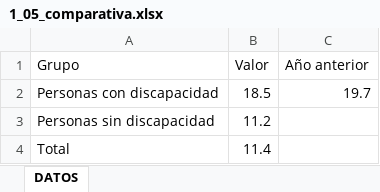
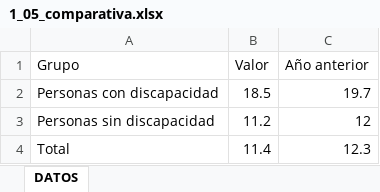
Before and after one commit to LuisenQ/Odismet_datos, an Excel workbook: 1_05_comparativa.xlsx, sheet DATOS, drawn as a sheet; values as stored, in another font and other column widths than the file's, no borders; table styles not drawn; the diff names each change by its address in the sheet, - before the commit and + after, or states it on an @@ line.

Commit message:
Add files via upload

```diff
--- a/1_05_comparativa.xlsx (sheet DATOS)
+++ b/1_05_comparativa.xlsx (sheet DATOS)
-C3 (Año anterior): (empty)
+C3 (Año anterior): 12
-C4 (Año anterior): (empty)
+C4 (Año anterior): 12.3
```
